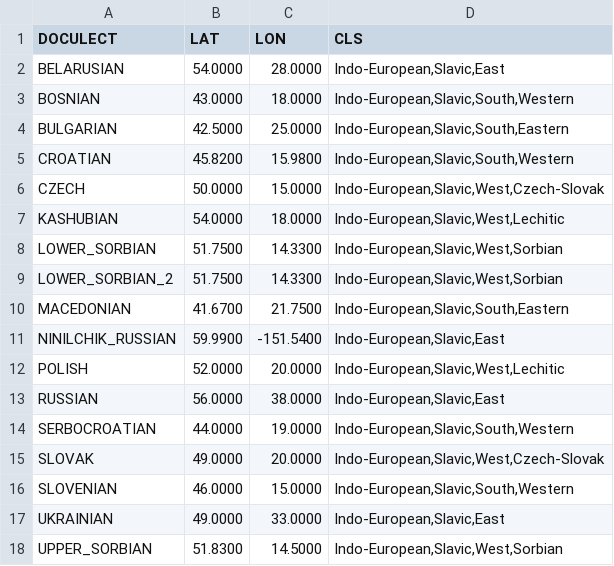
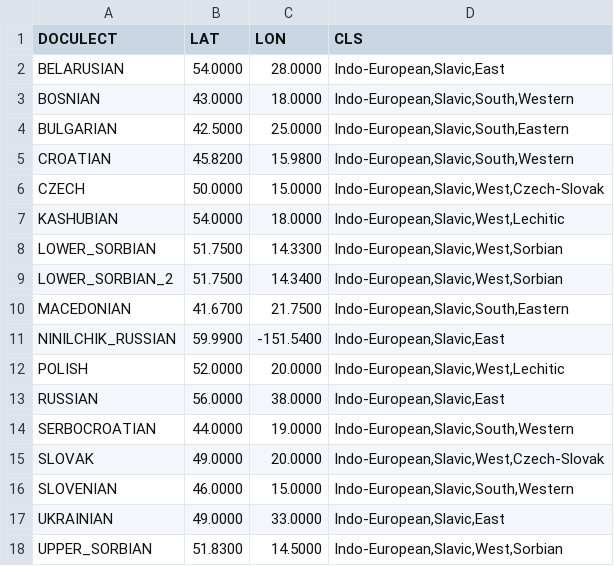
Before and after one commit to dighl/TREX, a TSV file: data/Slavic.tsv, drawn as a sheet.

```diff
--- a/data/Slavic.tsv
+++ b/data/Slavic.tsv
@@ -8,3 +8,3 @@ KASHUBIAN	54.0000	18.0000	Indo-European,Slavic,West,Lechitic
 LOWER_SORBIAN	51.7500	14.3300	Indo-European,Slavic,West,Sorbian
-LOWER_SORBIAN_2	51.7500	14.3300	Indo-European,Slavic,West,Sorbian
+LOWER_SORBIAN_2	51.7500	14.3400	Indo-European,Slavic,West,Sorbian
 MACEDONIAN	41.6700	21.7500	Indo-European,Slavic,South,Eastern
```
Also changed, not shown: data/Italic.tsv, data/test.tsv, 3 other files.
